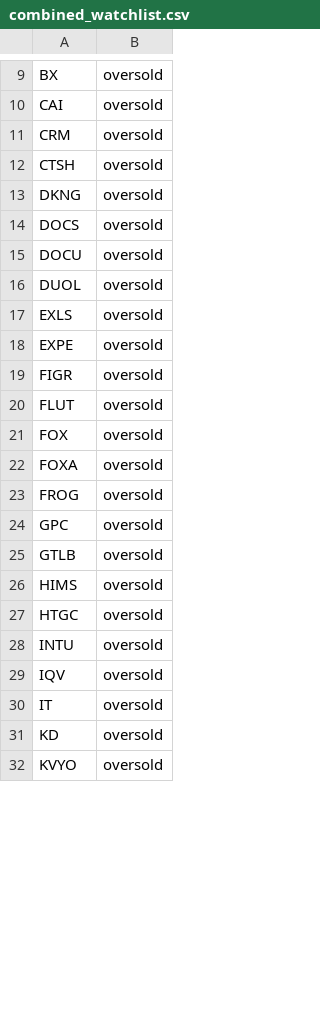
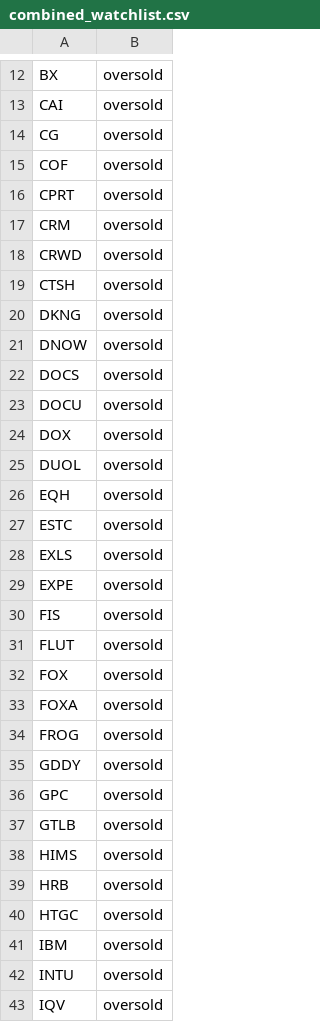
Before and after one commit to mpincus/SwingScannerWatchlist-GPT, a CSV file: combined_watchlist.csv, drawn as a sheet; only a part is shown, gaps mark what is left out; the shorter side is filled out with more unchanged rows; the diff covers the shown part only.

```diff
--- a/combined_watchlist.csv
+++ b/combined_watchlist.csv
@@ -10,11 +13,19 @@ BX,oversold
 CAI,oversold
+CG,oversold
+COF,oversold
+CPRT,oversold
 CRM,oversold
+CRWD,oversold
 CTSH,oversold
 DKNG,oversold
+DNOW,oversold
 DOCS,oversold
 DOCU,oversold
+DOX,oversold
 DUOL,oversold
+EQH,oversold
+ESTC,oversold
 EXLS,oversold
 EXPE,oversold
-FIGR,oversold
+FIS,oversold
 FLUT,oversold
@@ -23,2 +34,3 @@ FOXA,oversold
 FROG,oversold
+GDDY,oversold
 GPC,oversold
@@ -26,3 +38,5 @@ GTLB,oversold
 HIMS,oversold
+HRB,oversold
 HTGC,oversold
+IBM,oversold
 INTU,oversold
```
Also changed, not shown: 34 added rows, 31 removed rows and 21 edited cells elsewhere in this file, breakouts.csv, overbought.csv, 1 other file.
